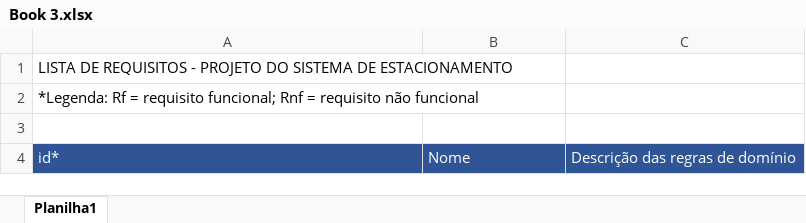
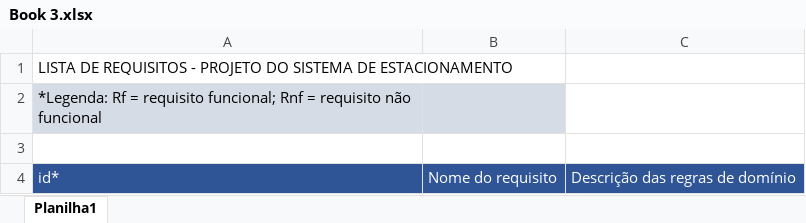
Before and after one commit to moraisgab/Projeto-estacionamento-Business, an Excel workbook: DocumentoEngenharia/Book 3.xlsx, sheet Planilha1, drawn as a sheet; values as stored, in another font and other column widths than the file's, no borders; the diff names each change by its address in the sheet, - before the commit and + after, or states it on an @@ line.

Commit message:
Add files via upload

```diff
--- a/DocumentoEngenharia/Book 3.xlsx (sheet Planilha1)
+++ b/DocumentoEngenharia/Book 3.xlsx (sheet Planilha1)
-A2:B2 fill: none
+A2:B2 fill: #D6DCE5
-B4: Nome
+B4: Nome do requisito
```
